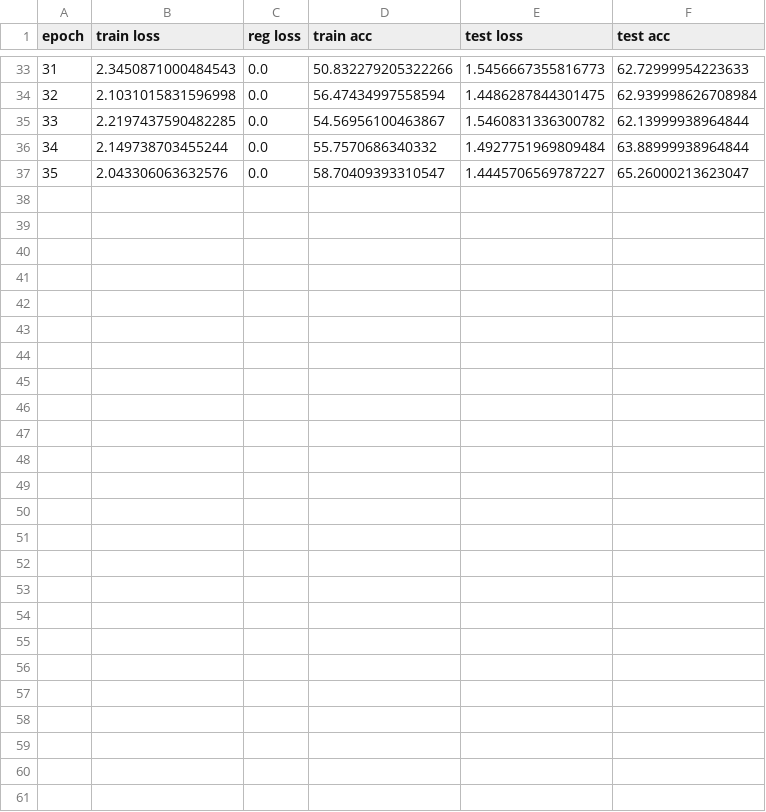
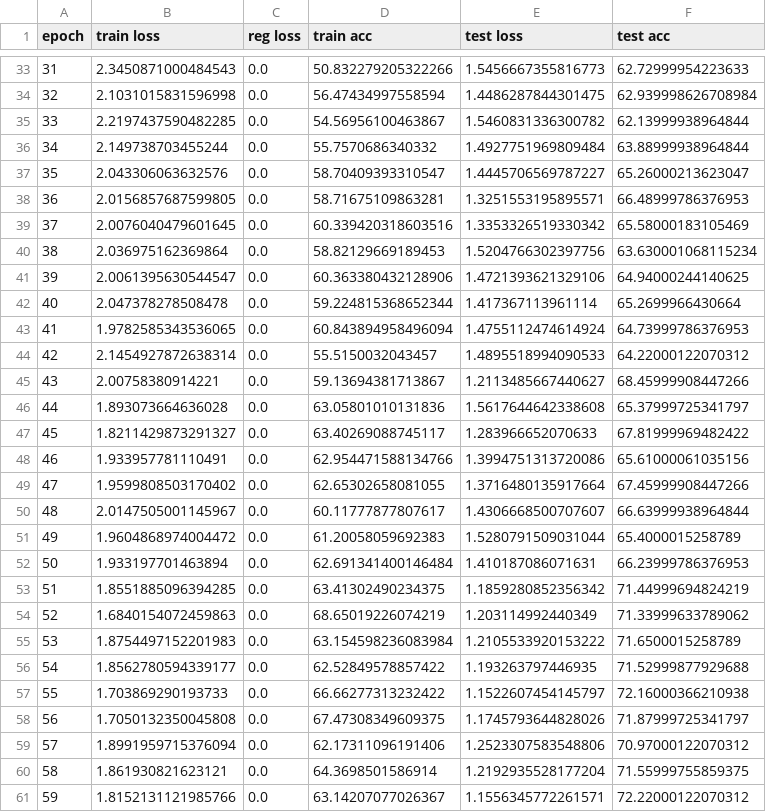
Before and after one commit to Maruf001/78-final-project, a CSV file: cifar100results/log_0_ResNet18_standard_1.0.csv, drawn as a sheet; only a part is shown, gaps mark what is left out; the diff names each change by its address in the sheet, - before the commit and + after, or states it on an @@ line.

Commit message:
results

```diff
--- a/cifar100results/log_0_ResNet18_standard_1.0.csv
+++ b/cifar100results/log_0_ResNet18_standard_1.0.csv
+row 38: 36 | 2.0156857687599805 | 0.0 | 58.71675109863281 | 1.3251553195895571 | 66.48999786376953
+row 39: 37 | 2.0076040479601645 | 0.0 | 60.339420318603516 | 1.3353326519330342 | 65.58000183105469
+row 40: 38 | 2.036975162369864 | 0.0 | 58.82129669189453 | 1.5204766302397756 | 63.630001068115234
+row 41: 39 | 2.0061395630544547 | 0.0 | 60.363380432128906 | 1.4721393621329106 | 64.94000244140625
+row 42: 40 | 2.047378278508478 | 0.0 | 59.224815368652344 | 1.417367113961114 | 65.2699966430664
+row 43: 41 | 1.9782585343536065 | 0.0 | 60.843894958496094 | 1.4755112474614924 | 64.73999786376953
+row 44: 42 | 2.1454927872638314 | 0.0 | 55.5150032043457 | 1.4895518994090533 | 64.22000122070312
+row 45: 43 | 2.00758380914221 | 0.0 | 59.13694381713867 | 1.2113485667440627 | 68.45999908447266
+row 46: 44 | 1.893073664636028 | 0.0 | 63.05801010131836 | 1.5617644642338608 | 65.37999725341797
+row 47: 45 | 1.8211429873291327 | 0.0 | 63.40269088745117 | 1.283966652070633 | 67.81999969482422
+row 48: 46 | 1.933957781110491 | 0.0 | 62.954471588134766 | 1.3994751313720086 | 65.61000061035156
+row 49: 47 | 1.9599808503170402 | 0.0 | 62.65302658081055 | 1.3716480135917664 | 67.45999908447266
+row 50: 48 | 2.0147505001145967 | 0.0 | 60.11777877807617 | 1.4306668500707607 | 66.63999938964844
+row 51: 49 | 1.9604868974004472 | 0.0 | 61.20058059692383 | 1.5280791509031044 | 65.4000015258789
+row 52: 50 | 1.933197701463894 | 0.0 | 62.691341400146484 | 1.410187086071631 | 66.23999786376953
+row 53: 51 | 1.8551885096394285 | 0.0 | 63.41302490234375 | 1.1859280852356342 | 71.44999694824219
+row 54: 52 | 1.6840154072459863 | 0.0 | 68.65019226074219 | 1.203114992440349 | 71.33999633789062
+row 55: 53 | 1.8754497152201983 | 0.0 | 63.154598236083984 | 1.2105533920153222 | 71.6500015258789
+row 56: 54 | 1.8562780594339177 | 0.0 | 62.52849578857422 | 1.193263797446935 | 71.52999877929688
+row 57: 55 | 1.703869290193733 | 0.0 | 66.66277313232422 | 1.1522607454145797 | 72.16000366210938
+row 58: 56 | 1.7050132350045808 | 0.0 | 67.47308349609375 | 1.1745793644828026 | 71.87999725341797
+row 59: 57 | 1.8991959715376094 | 0.0 | 62.17311096191406 | 1.2523307583548806 | 70.97000122070312
+row 60: 58 | 1.861930821623121 | 0.0 | 64.3698501586914 | 1.2192935528177204 | 71.55999755859375
+row 61: 59 | 1.8152131121985766 | 0.0 | 63.14207077026367 | 1.1556345772261571 | 72.22000122070312
```
Also changed, not shown: cifar100results/log_0_ResNet18_weighted_4.csv, 2 other files.
